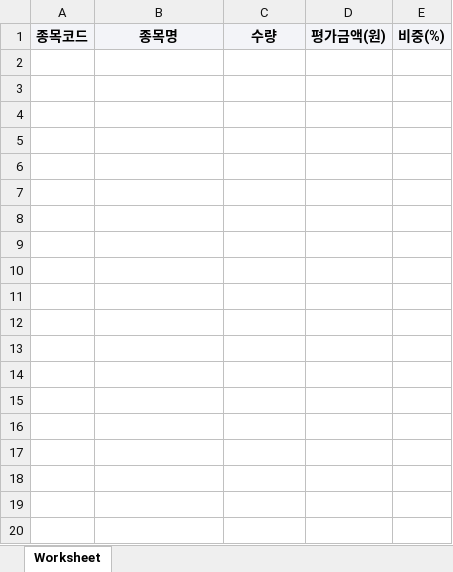
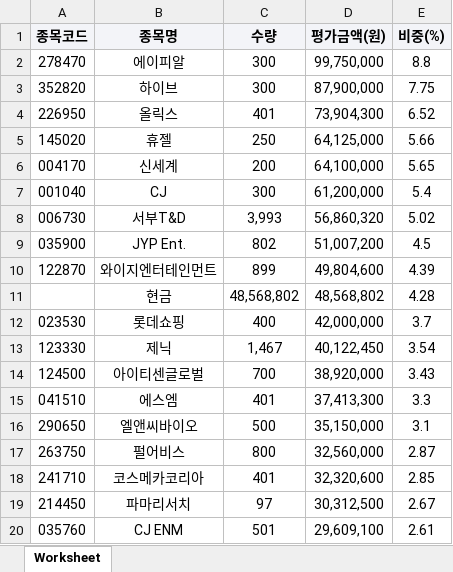
Before and after one commit to carreras74/ETF_Auto_Bot, an Excel workbook: 구성종목(PDF)TIME컬처액티브_2026-03-24.xlsx, sheet Worksheet, drawn as a sheet; only a part is shown; values as stored, in another font and other column widths than the file's, no borders; the diff covers the shown part only; the diff names each change by its address in the sheet, - before the commit and + after, or states it on an @@ line.

```diff
--- a/구성종목(PDF)TIME컬처액티브_2026-03-24.xlsx (sheet Worksheet)
+++ b/구성종목(PDF)TIME컬처액티브_2026-03-24.xlsx (sheet Worksheet)
+row 2: 278470 | 에이피알 | 300 | 99,750,000 | 8.8
+row 3: 352820 | 하이브 | 300 | 87,900,000 | 7.75
+row 4: 226950 | 올릭스 | 401 | 73,904,300 | 6.52
+row 5: 145020 | 휴젤 | 250 | 64,125,000 | 5.66
+row 6: 004170 | 신세계 | 200 | 64,100,000 | 5.65
+row 7: 001040 | CJ | 300 | 61,200,000 | 5.4
+row 8: 006730 | 서부T&D | 3,993 | 56,860,320 | 5.02
+row 9: 035900 | JYP Ent. | 802 | 51,007,200 | 4.5
+row 10: 122870 | 와이지엔터테인먼트 | 899 | 49,804,600 | 4.39
+row 11:  | 현금 | 48,568,802 | 48,568,802 | 4.28
+row 12: 023530 | 롯데쇼핑 | 400 | 42,000,000 | 3.7
+row 13: 123330 | 제닉 | 1,467 | 40,122,450 | 3.54
+row 14: 124500 | 아이티센글로벌 | 700 | 38,920,000 | 3.43
+row 15: 041510 | 에스엠 | 401 | 37,413,300 | 3.3
+row 16: 290650 | 엘앤씨바이오 | 500 | 35,150,000 | 3.1
+row 17: 263750 | 펄어비스 | 800 | 32,560,000 | 2.87
+row 18: 241710 | 코스메카코리아 | 401 | 32,320,600 | 2.85
+row 19: 214450 | 파마리서치 | 97 | 30,312,500 | 2.67
+row 20: 035760 | CJ ENM | 501 | 29,609,100 | 2.61
```
Also changed, not shown: 10 added rows elsewhere in this sheet, 구성종목(PDF)TIME바이오액티브_2026-03-24.xlsx, 구성종목(PDF)TIME밸류업액티브_2026-03-24.xlsx, 13 other files.
